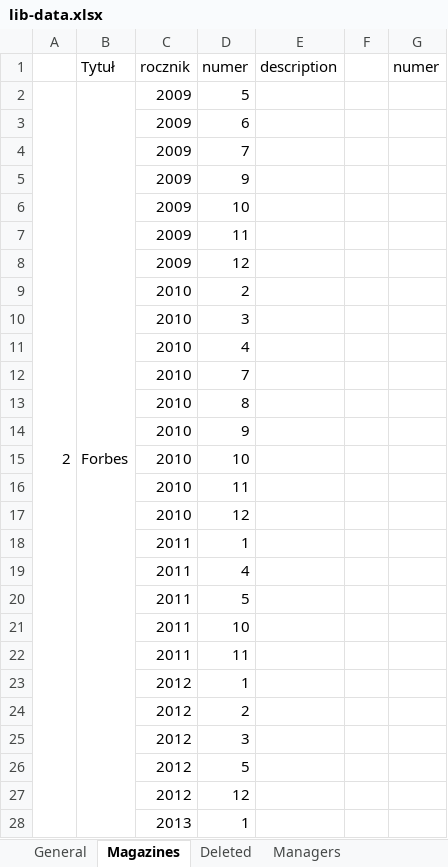
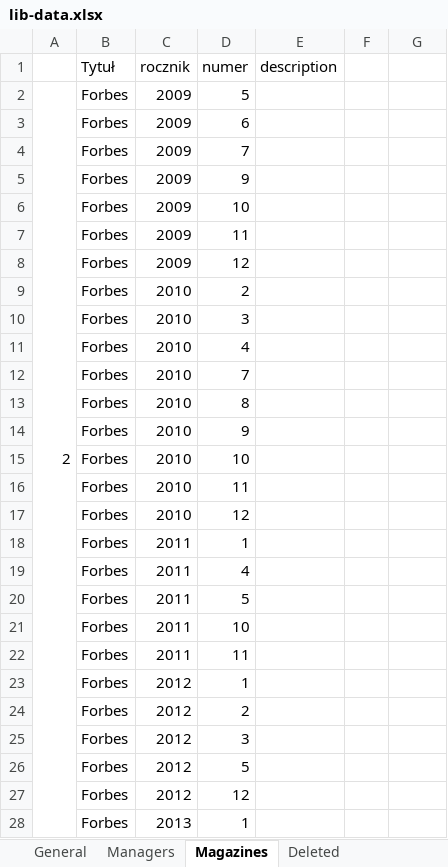
Before and after one commit to InkubatorTieto/melvil, an Excel workbook: lib-data.xlsx, sheet Magazines, drawn as a sheet; only a part is shown; values as stored, in another font and other column widths than the file's, no cell formats; conditional formats not drawn; removed rows and columns are numbered as before the commit, all else as after; the diff covers the shown part only; the diff names each change by its address in the sheet, - before the commit and + after, or states it on an @@ line.

Commit message:
data update v2

```diff
--- a/lib-data.xlsx (sheet Magazines)
+++ b/lib-data.xlsx (sheet Magazines)
@@ sheet tab order changed: General | Managers | Magazines | Deleted @@
-G1: numer
+G1: (empty)
-B2:B30 merged
-B3:B28 (Tytuł): (empty)
+B3:B28 (Tytuł): Forbes
```
Also changed, not shown: 4 added rows, 4 removed rows, 64 edited cells and merged cells elsewhere in this sheet, sheet Managers, sheet Deleted, cell formats, formulas that keep their value.
